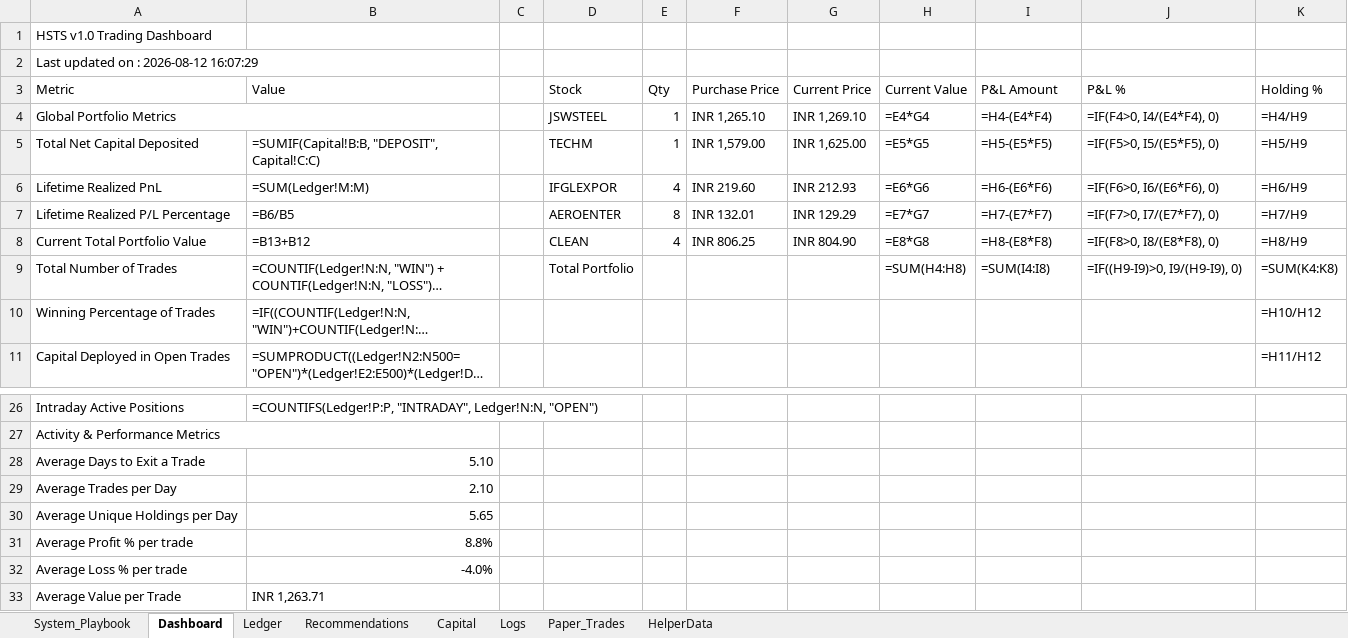
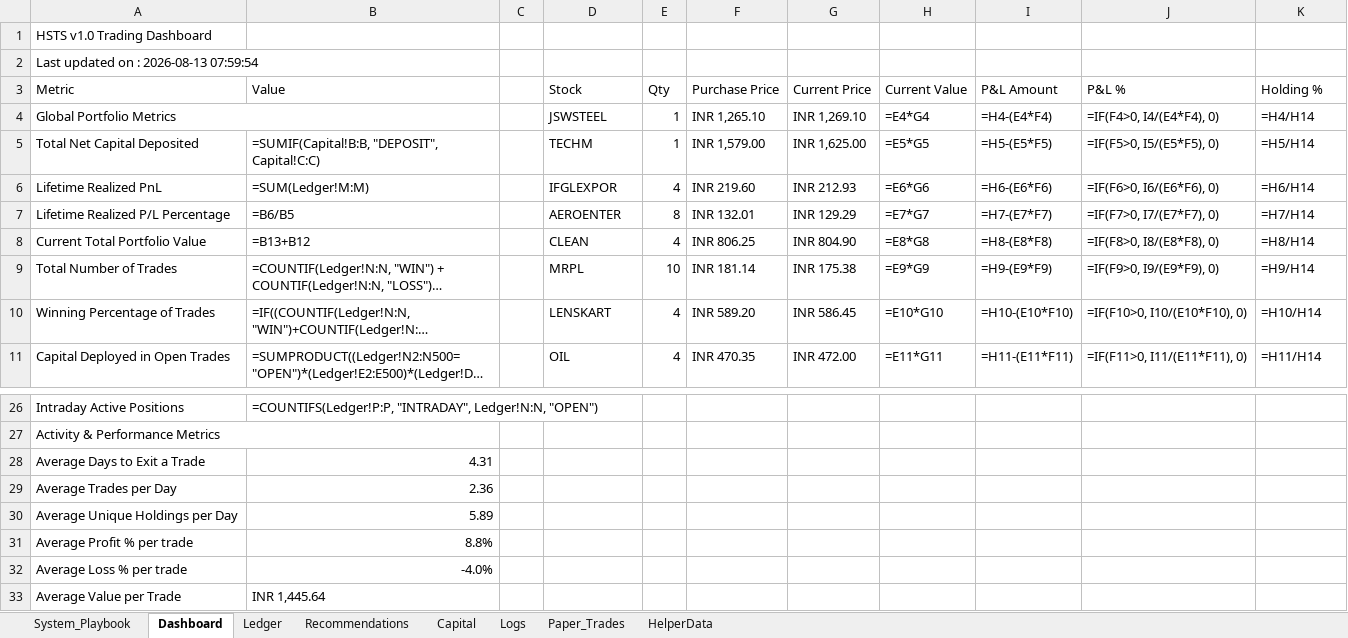
Before and after one commit to SyedTousifMasood/HalaalTrading, an Excel workbook: Trading_Journal.xlsx, sheet Dashboard, drawn as a sheet; only a part is shown, gaps mark what is left out; long unchanged cells end in …; values as stored, in another font and other column widths than the file's, no cell formats; formulas without a stored value are shown as written; charts and pictures not drawn; the diff covers the shown part only; the diff names each change by its address in the sheet, - before the commit and + after, or states it on an @@ line.

```diff
--- a/Trading_Journal.xlsx (sheet Dashboard)
+++ b/Trading_Journal.xlsx (sheet Dashboard)
-A2 (Metric): Last updated on : 2026-08-12 16:07:29
+A2 (Metric): Last updated on : 2026-08-13 07:59:54
-K4 (Holding %): =H4/H9
+K4 (Holding %): =H4/H14
-K5 (Holding %): =H5/H9
+K5 (Holding %): =H5/H14
-K6 (Holding %): =H6/H9
+K6 (Holding %): =H6/H14
-K7 (Holding %): =H7/H9
+K7 (Holding %): =H7/H14
-K8 (Holding %): =H8/H9
+K8 (Holding %): =H8/H14
-D9 (Stock): Total Portfolio
+D9 (Stock): MRPL
-E9 (Qty): (empty)
+E9 (Qty): 10
-F9 (Purchase Price): (empty)
+F9 (Purchase Price): INR 181.14
-G9 (Current Price): (empty)
+G9 (Current Price): INR 175.38
-H9 (Current Value): =SUM(H4:H8)
+H9 (Current Value): =E9*G9
-I9 (P&L Amount): =SUM(I4:I8)
+I9 (P&L Amount): =H9-(E9*F9)
-J9 (P&L %): =IF((H9-I9)>0, I9/(H9-I9), 0)
+J9 (P&L %): =IF(F9>0, I9/(E9*F9), 0)
-K9 (Holding %): =SUM(K4:K8)
+K9 (Holding %): =H9/H14
-D10 (Stock): (empty)
+D10 (Stock): LENSKART
-E10:E11 (Qty): (empty)
+E10:E11 (Qty): 4
-F10 (Purchase Price): (empty)
+F10 (Purchase Price): INR 589.20
-G10 (Current Price): (empty)
+G10 (Current Price): INR 586.45
-H10 (Current Value): (empty)
+H10 (Current Value): =E10*G10
-I10 (P&L Amount): (empty)
+I10 (P&L Amount): =H10-(E10*F10)
-J10 (P&L %): (empty)
+J10 (P&L %): =IF(F10>0, I10/(E10*F10), 0)
-K10 (Holding %): =H10/H12
+K10 (Holding %): =H10/H14
-D11 (Stock): (empty)
+D11 (Stock): OIL
-F11 (Purchase Price): (empty)
+F11 (Purchase Price): INR 470.35
-G11 (Current Price): (empty)
+G11 (Current Price): INR 472.00
-H11 (Current Value): (empty)
+H11 (Current Value): =E11*G11
-I11 (P&L Amount): (empty)
+I11 (P&L Amount): =H11-(E11*F11)
-J11 (P&L %): (empty)
+J11 (P&L %): =IF(F11>0, I11/(E11*F11), 0)
-K11 (Holding %): =H11/H12
+K11 (Holding %): =H11/H14
-B28 (Value): 5.10
+B28 (Value): 4.31
-B29 (Value): 2.10
+B29 (Value): 2.36
-B30 (Value): 5.65
+B30 (Value): 5.89
-B33 (Value): INR 1,263.71
+B33 (Value): INR 1,445.64
```
Also changed, not shown: 23 edited cells elsewhere in this sheet, sheet Ledger, sheet Logs, cell formats, charts or pictures, 4 other files.
